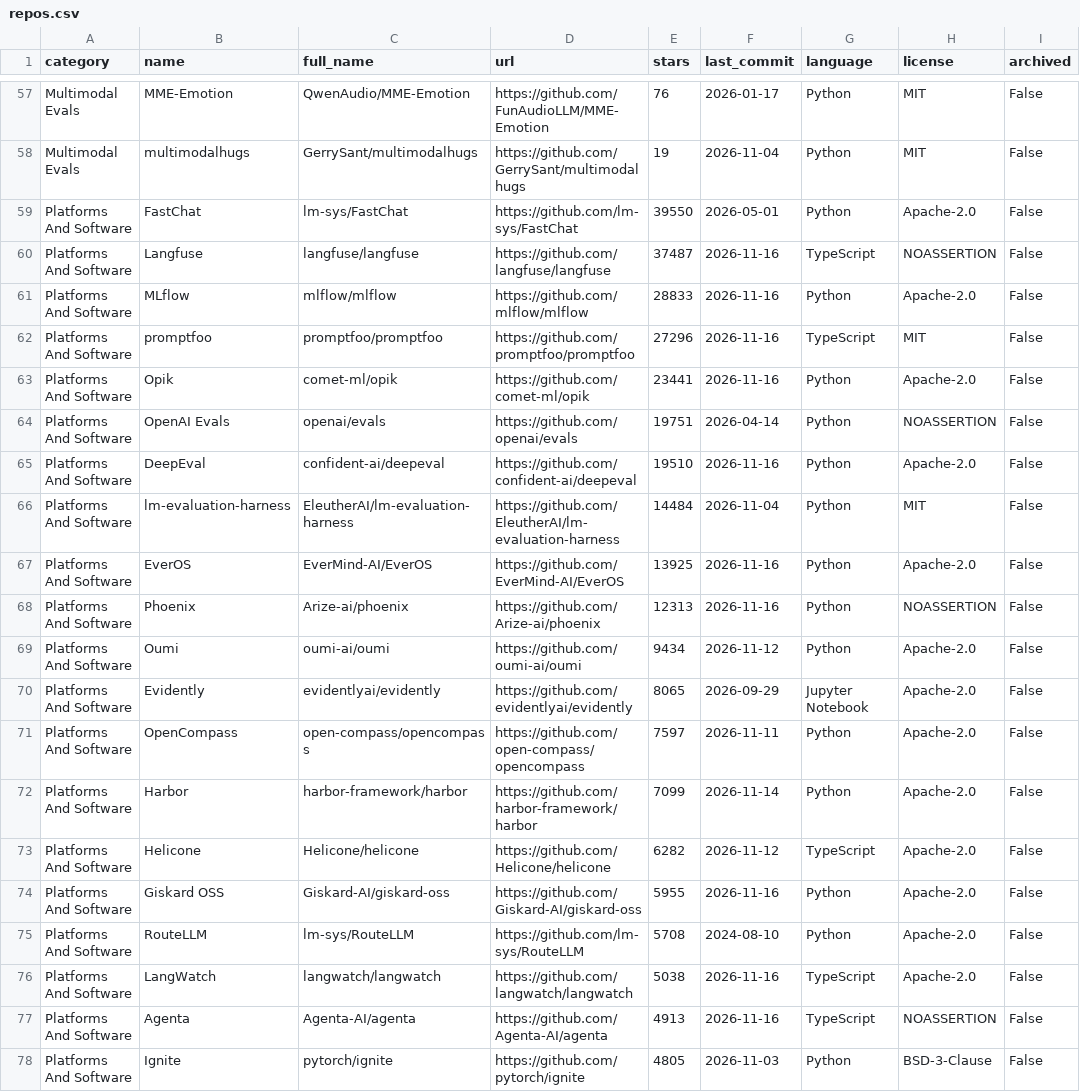
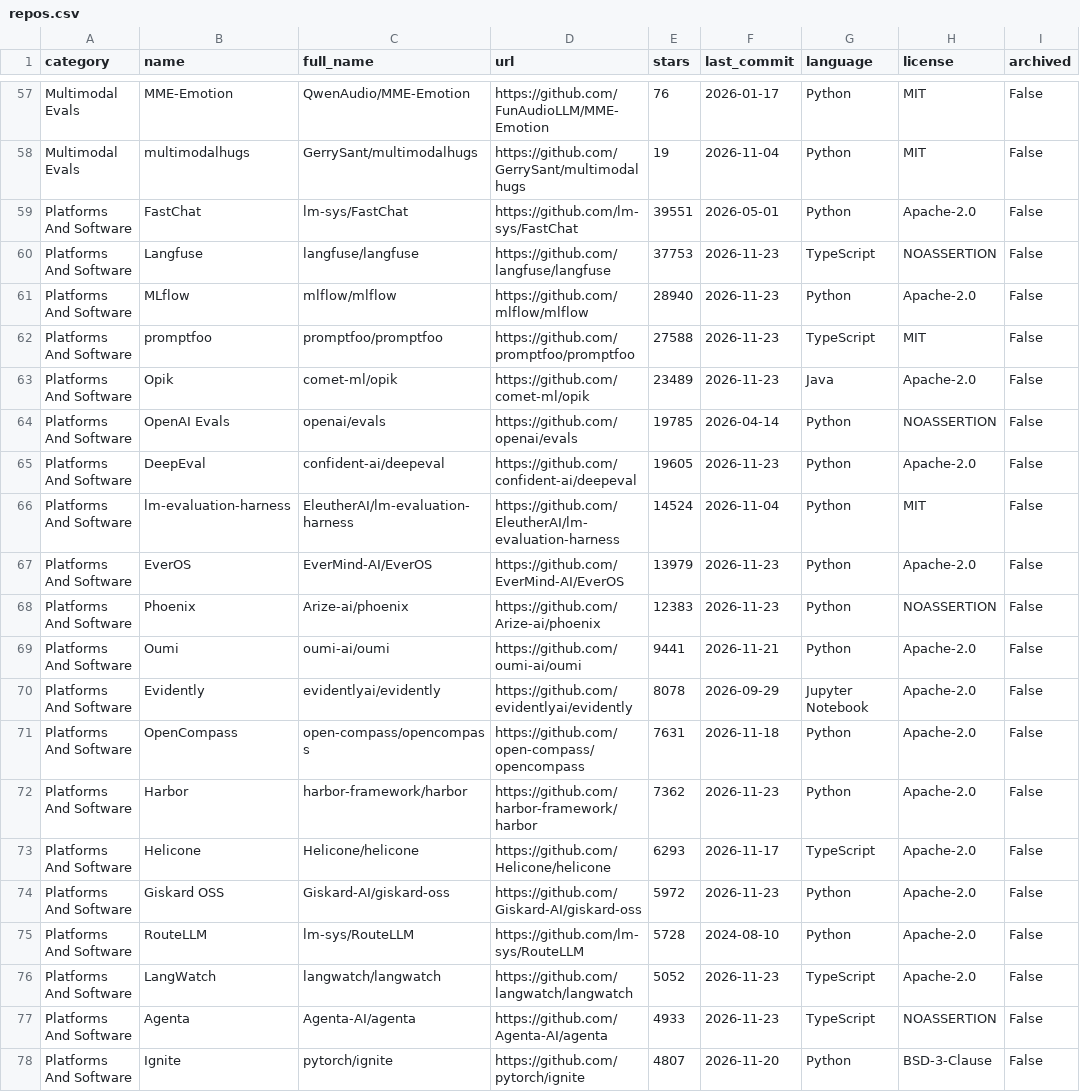
Before and after one commit to danielrosehill/Awesome-AI-Evaluations-Tools, a CSV file: data/repos.csv, drawn as a sheet; only a part is shown, gaps mark what is left out; the diff covers the shown part only; the diff names each change by its address in the sheet, - before the commit and + after, or states it on an @@ line.

```diff
--- a/data/repos.csv
+++ b/data/repos.csv
-E59 (stars): 39550
+E59 (stars): 39551
-E60 (stars): 37487
+E60 (stars): 37753
-F60:F63 (last_commit): 2026-11-16
+F60:F63 (last_commit): 2026-11-23
-E61 (stars): 28833
+E61 (stars): 28940
-E62 (stars): 27296
+E62 (stars): 27588
-E63 (stars): 23441
+E63 (stars): 23489
-G63 (language): Python
+G63 (language): Java
-E64 (stars): 19751
+E64 (stars): 19785
-E65 (stars): 19510
+E65 (stars): 19605
-F65 (last_commit): 2026-11-16
+F65 (last_commit): 2026-11-23
-E66 (stars): 14484
+E66 (stars): 14524
-E67 (stars): 13925
+E67 (stars): 13979
-F67:F68 (last_commit): 2026-11-16
+F67:F68 (last_commit): 2026-11-23
-E68 (stars): 12313
+E68 (stars): 12383
-E69 (stars): 9434
+E69 (stars): 9441
-F69 (last_commit): 2026-11-12
+F69 (last_commit): 2026-11-21
-E70 (stars): 8065
+E70 (stars): 8078
-E71 (stars): 7597
+E71 (stars): 7631
-F71 (last_commit): 2026-11-11
+F71 (last_commit): 2026-11-18
-E72 (stars): 7099
+E72 (stars): 7362
-F72 (last_commit): 2026-11-14
+F72 (last_commit): 2026-11-23
-E73 (stars): 6282
+E73 (stars): 6293
-F73 (last_commit): 2026-11-12
+F73 (last_commit): 2026-11-17
-E74 (stars): 5955
+E74 (stars): 5972
-F74 (last_commit): 2026-11-16
+F74 (last_commit): 2026-11-23
-E75 (stars): 5708
+E75 (stars): 5728
-E76 (stars): 5038
+E76 (stars): 5052
-F76:F77 (last_commit): 2026-11-16
+F76:F77 (last_commit): 2026-11-23
-E77 (stars): 4913
+E77 (stars): 4933
-E78 (stars): 4805
+E78 (stars): 4807
-F78 (last_commit): 2026-11-03
+F78 (last_commit): 2026-11-20
```
Also changed, not shown: 3 added rows, 3 removed rows and 84 edited cells elsewhere in this file.
